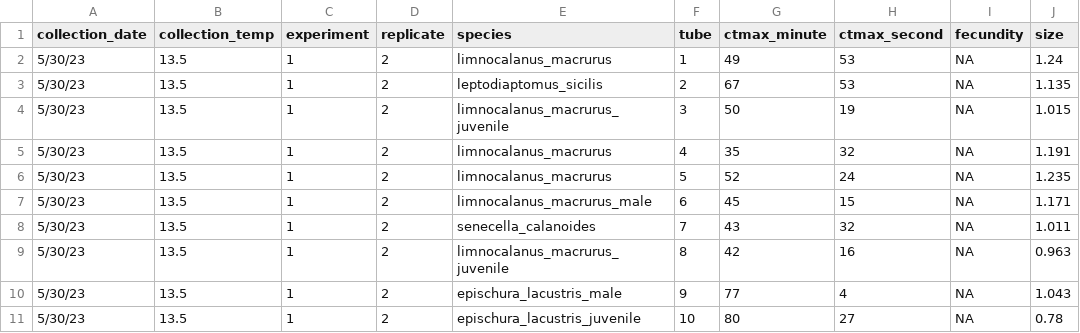
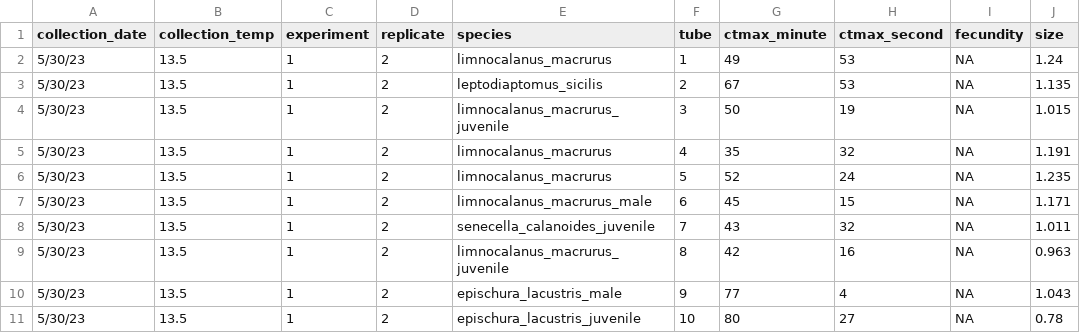
Before and after one commit to ZoopEcoEvo/champlain_seasonality, a CSV file: Raw_data/pheno_obs/2023_05_30_2_obs.csv, drawn as a sheet.

```diff
--- a/Raw_data/pheno_obs/2023_05_30_2_obs.csv
+++ b/Raw_data/pheno_obs/2023_05_30_2_obs.csv
@@ -7,3 +7,3 @@
 5/30/23,13.5,1,2,limnocalanus_macrurus_male,6,45,15,NA,1.171
-5/30/23,13.5,1,2,senecella_calanoides,7,43,32,NA,1.011
+5/30/23,13.5,1,2,senecella_calanoides_juvenile,7,43,32,NA,1.011
 5/30/23,13.5,1,2,limnocalanus_macrurus_juvenile,8,42,16,NA,0.963
```
Also changed, not shown: Output/Data/2023_05_30_2_ctmax.csv, Output/Data/full_data.csv, 43 other files.
